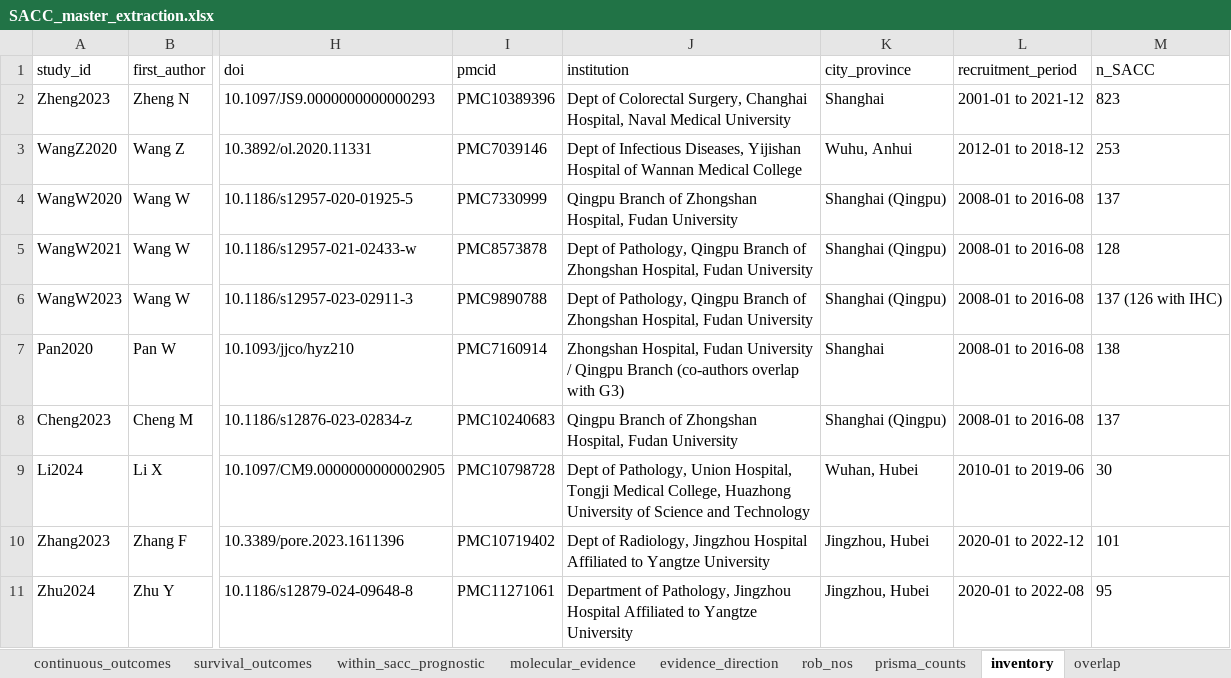
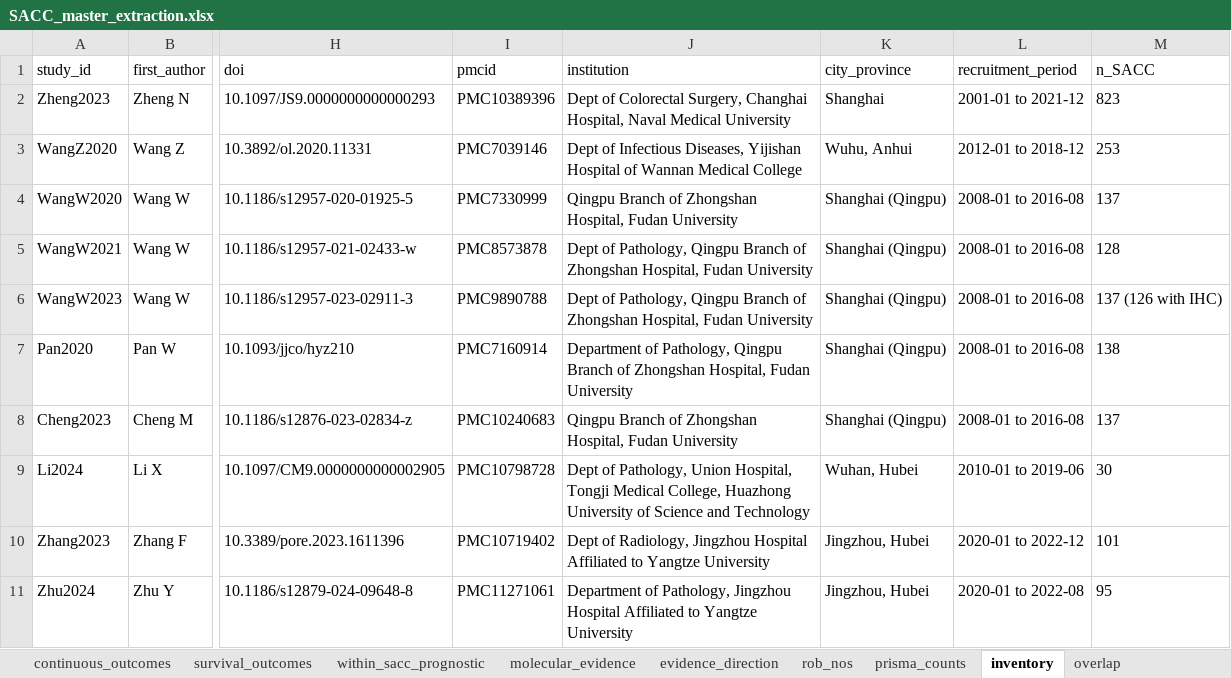
Before and after one commit to jaysonpasaolrmt082-ctrl/flashcardf, an Excel workbook: sacc-meta-analysis/data/SACC_master_extraction.xlsx, sheet inventory, drawn as a sheet; only a part is shown, gaps mark what is left out; values as stored, in another font and other column widths than the file's, no borders; the diff covers the shown part only; the diff names each change by its address in the sheet, - before the commit and + after, or states it on an @@ line.

```diff
--- a/sacc-meta-analysis/data/SACC_master_extraction.xlsx (sheet inventory)
+++ b/sacc-meta-analysis/data/SACC_master_extraction.xlsx (sheet inventory)
-J7 (institution): Zhongshan Hospital, Fudan University / Qingpu Branch (co-authors overlap with G3)
+J7 (institution): Department of Pathology, Qingpu Branch of Zhongshan Hospital, Fudan University
-K7 (city_province): Shanghai
+K7 (city_province): Shanghai (Qingpu)
```
Also changed, not shown: 6 removed rows and 8 edited cells elsewhere in this sheet, sheet binary_outcomes, sheet survival_outcomes, sheet evidence_direction, sheet molecular_evidence, sheet rob_nos, sheet within_sacc_prognostic, 3 more sheets, other sheet tabs, 50 other files.
